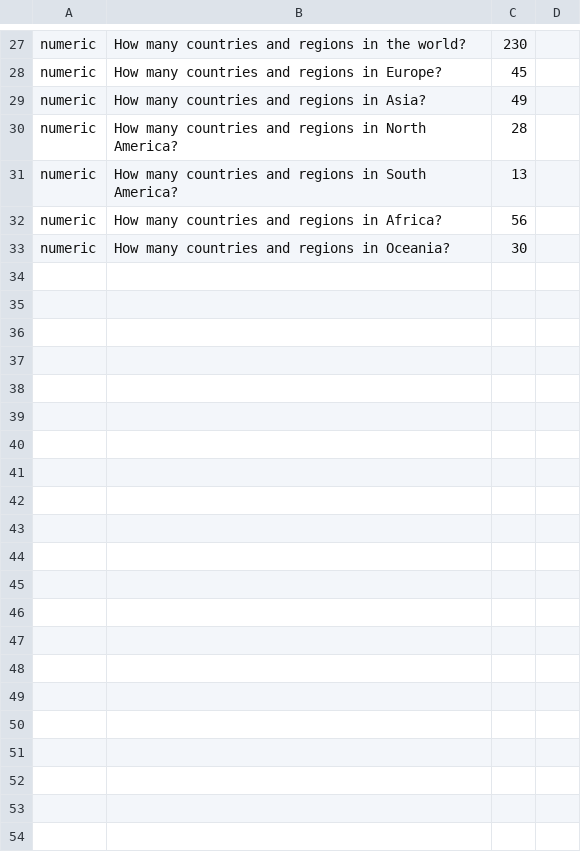
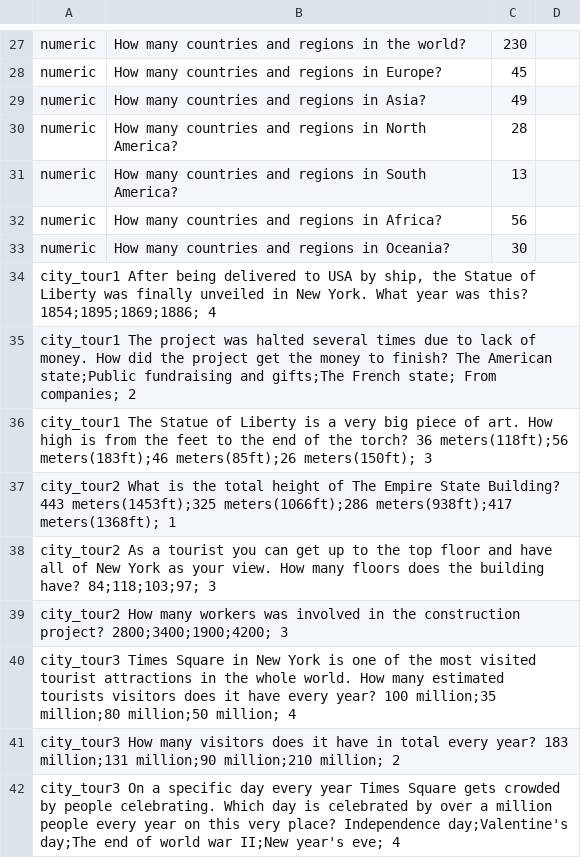
Before and after one commit to c4yourself/backpack, a TSV file: data/questions/new_york.tsv, drawn as a sheet; only a part is shown, gaps mark what is left out.

Commit message:
added questions and functionality for city_tour. Not sure if its working yet

```diff
--- a/data/questions/new_york.tsv
+++ b/data/questions/new_york.tsv
@@ -33 +33,10 @@ numeric	How many countries and regions in Africa?	56
 numeric	How many countries and regions in Oceania?	30
+city_tour1 After being delivered to USA by ship, the Statue of Liberty was finally unveiled in New York. What year was this? 1854;1895;1869;1886; 4
+city_tour1 The project was halted several times due to lack of money. How did the project get the money to finish? The American state;Public fundraising and gifts;The French state; From companies;  2
+city_tour1 The Statue of Liberty is a very big piece of art. How high is from the feet to the end of the torch? 36 meters(118ft);56 meters(183ft);46 meters(85ft);26 meters(150ft); 3
+city_tour2 What is the total height of The Empire State Building? 443 meters(1453ft);325 meters(1066ft);286 meters(938ft);417 meters(1368ft); 1
+city_tour2 As a tourist you can get up to the top floor and have all of New York as your view. How many floors does the building have? 84;118;103;97; 3
+city_tour2 How many workers was involved in the construction project? 2800;3400;1900;4200;  3
+city_tour3 Times Square in New York is one of the most visited tourist attractions in the whole world. How many estimated tourists visitors does it have every year? 100 million;35 million;80 million;50 million;  4
+city_tour3 How many visitors does it have in total every year? 183 million;131 million;90 million;210 million;  2
+city_tour3 On a specific day every year Times Square gets crowded by people celebrating. Which day is celebrated by over a million people every year on this very place? Independence day;Valentine's day;The end of world war II;New year's eve; 4
```
Also changed, not shown: data/questions/bombay.tsv, data/questions/paris.tsv, 2 other files.
